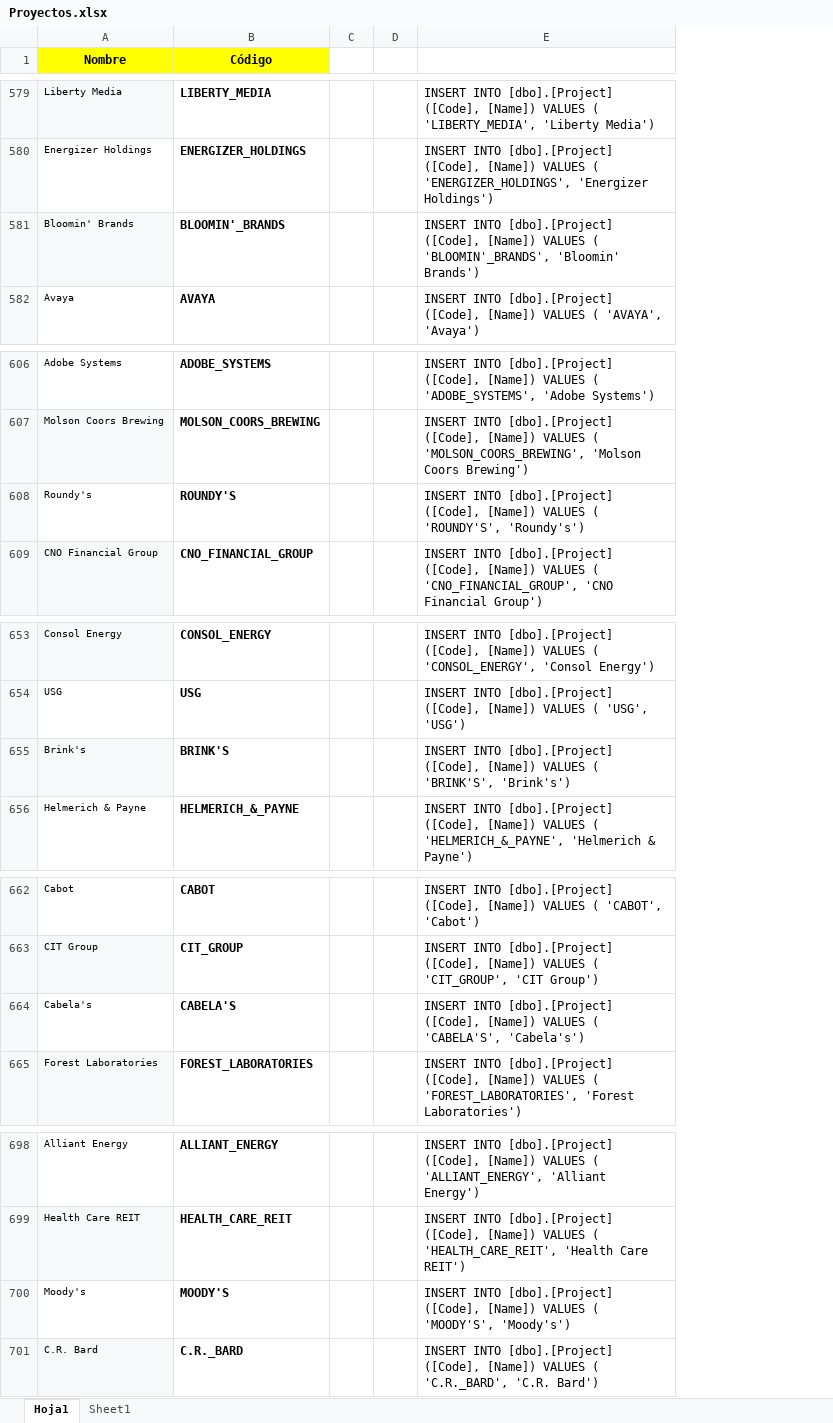
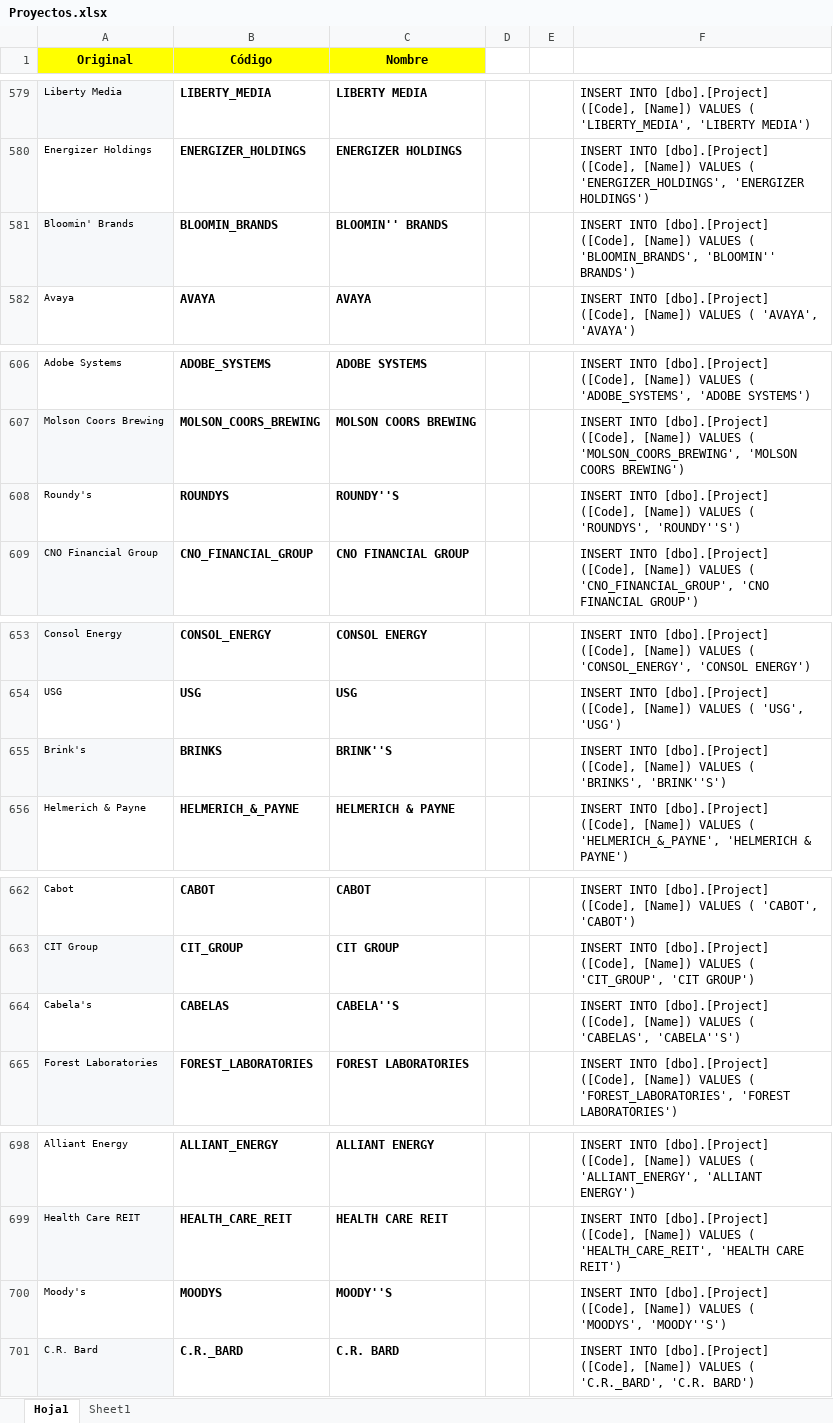
Before and after one commit to marlongonzalezdev/innovationLab2019, an Excel workbook: database/Proyectos.xlsx, sheet Hoja1, drawn as a sheet; only a part is shown, gaps mark what is left out; values as stored, in another font and other column widths than the file's, no borders; removed rows and columns are numbered as before the commit, all else as after; the diff covers the shown part only; the diff names each change by its address in the sheet, - before the commit and + after, or states it on an @@ line.

```diff
--- a/database/Proyectos.xlsx (sheet Hoja1)
+++ b/database/Proyectos.xlsx (sheet Hoja1)
+column C (Nombre), rows 579-582: LIBERTY MEDIA | ENERGIZER HOLDINGS | BLOOMIN'' BRANDS | AVAYA; rows 606-609: ADOBE SYSTEMS | MOLSON COORS BREWING | ROUNDY''S | CNO FINANCIAL GROUP; rows 653-656: CONSOL ENERGY | USG | BRINK''S | HELMERICH & PAYNE; rows 662-665: CABOT | CIT GROUP | CABELA''S | FOREST LABORATORIES; rows 698-701: ALLIANT ENERGY | HEALTH CARE REIT | MOODY''S | C.R. BARD
-column E, rows 579-582: INSERT INTO [dbo].[Project] ([Code], [Name]) VALUES ( 'LIBERTY_MEDIA', 'Liberty Media') | INSERT INTO [dbo].[Project] ([Code], [Name]) VALUES ( 'ENERGIZER_HOLDINGS', 'Energizer Holdings') | INSERT INTO [dbo].[Project] ([Code], [Name]) VALUES ( 'BLOOMIN'_BRANDS', 'Bloomin' Brands') | INSERT INTO [dbo].[Project] ([Code], [Name]) VALUES ( 'AVAYA', 'Avaya'); rows 606-609: INSERT INTO [dbo].[Project] ([Code], [Name]) VALUES ( 'ADOBE_SYSTEMS', 'Adobe Systems') | INSERT INTO [dbo].[Project] ([Code], [Name]) VALUES ( 'MOLSON_COORS_BREWING', 'Molson Coors Brewing') | INSERT INTO [dbo].[Project] ([Code], [Name]) VALUES ( 'ROUNDY'S', 'Roundy's') | INSERT INTO [dbo].[Project] ([Code], [Name]) VALUES ( 'CNO_FINANCIAL_GROUP', 'CNO Financial Group'); rows 653-656: INSERT INTO [dbo].[Project] ([Code], [Name]) VALUES ( 'CONSOL_ENERGY', 'Consol Energy') | INSERT INTO [dbo].[Project] ([Code], [Name]) VALUES ( 'USG', 'USG') | INSERT INTO [dbo].[Project] ([Code], [Name]) VALUES ( 'BRINK'S', 'Brink's') | INSERT INTO [dbo].[Project] ([Code], [Name]) VALUES ( 'HELMERICH_&_PAYNE', 'Helmerich & Payne'); rows 662-665: INSERT INTO [dbo].[Project] ([Code], [Name]) VALUES ( 'CABOT', 'Cabot') | INSERT INTO [dbo].[Project] ([Code], [Name]) VALUES ( 'CIT_GROUP', 'CIT Group') | INSERT INTO [dbo].[Project] ([Code], [Name]) VALUES ( 'CABELA'S', 'Cabela's') | INSERT INTO [dbo].[Project] ([Code], [Name]) VALUES ( 'FOREST_LABORATORIES', 'Forest Laboratories'); rows 698-701: INSERT INTO [dbo].[Project] ([Code], [Name]) VALUES ( 'ALLIANT_ENERGY', 'Alliant Energy') | INSERT INTO [dbo].[Project] ([Code], [Name]) VALUES ( 'HEALTH_CARE_REIT', 'Health Care REIT') | INSERT INTO [dbo].[Project] ([Code], [Name]) VALUES ( 'MOODY'S', 'Moody's') | INSERT INTO [dbo].[Project] ([Code], [Name]) VALUES ( 'C.R._BARD', 'C.R. Bard')
+column F, rows 579-582: INSERT INTO [dbo].[Project] ([Code], [Name]) VALUES ( 'LIBERTY_MEDIA', 'LIBERTY MEDIA') | INSERT INTO [dbo].[Project] ([Code], [Name]) VALUES ( 'ENERGIZER_HOLDINGS', 'ENERGIZER HOLDINGS') | INSERT INTO [dbo].[Project] ([Code], [Name]) VALUES ( 'BLOOMIN_BRANDS', 'BLOOMIN'' BRANDS') | INSERT INTO [dbo].[Project] ([Code], [Name]) VALUES ( 'AVAYA', 'AVAYA'); rows 606-609: INSERT INTO [dbo].[Project] ([Code], [Name]) VALUES ( 'ADOBE_SYSTEMS', 'ADOBE SYSTEMS') | INSERT INTO [dbo].[Project] ([Code], [Name]) VALUES ( 'MOLSON_COORS_BREWING', 'MOLSON COORS BREWING') | INSERT INTO [dbo].[Project] ([Code], [Name]) VALUES ( 'ROUNDYS', 'ROUNDY''S') | INSERT INTO [dbo].[Project] ([Code], [Name]) VALUES ( 'CNO_FINANCIAL_GROUP', 'CNO FINANCIAL GROUP'); rows 653-656: INSERT INTO [dbo].[Project] ([Code], [Name]) VALUES ( 'CONSOL_ENERGY', 'CONSOL ENERGY') | INSERT INTO [dbo].[Project] ([Code], [Name]) VALUES ( 'USG', 'USG') | INSERT INTO [dbo].[Project] ([Code], [Name]) VALUES ( 'BRINKS', 'BRINK''S') | INSERT INTO [dbo].[Project] ([Code], [Name]) VALUES ( 'HELMERICH_&_PAYNE', 'HELMERICH & PAYNE'); rows 662-665: INSERT INTO [dbo].[Project] ([Code], [Name]) VALUES ( 'CABOT', 'CABOT') | INSERT INTO [dbo].[Project] ([Code], [Name]) VALUES ( 'CIT_GROUP', 'CIT GROUP') | INSERT INTO [dbo].[Project] ([Code], [Name]) VALUES ( 'CABELAS', 'CABELA''S') | INSERT INTO [dbo].[Project] ([Code], [Name]) VALUES ( 'FOREST_LABORATORIES', 'FOREST LABORATORIES'); rows 698-701: INSERT INTO [dbo].[Project] ([Code], [Name]) VALUES ( 'ALLIANT_ENERGY', 'ALLIANT ENERGY') | INSERT INTO [dbo].[Project] ([Code], [Name]) VALUES ( 'HEALTH_CARE_REIT', 'HEALTH CARE REIT') | INSERT INTO [dbo].[Project] ([Code], [Name]) VALUES ( 'MOODYS', 'MOODY''S') | INSERT INTO [dbo].[Project] ([Code], [Name]) VALUES ( 'C.R._BARD', 'C.R. BARD')
-A1: Nombre
+A1: Original
-B581 (Código): BLOOMIN'_BRANDS
+B581 (Código): BLOOMIN_BRANDS
-B608 (Código): ROUNDY'S
+B608 (Código): ROUNDYS
-B655 (Código): BRINK'S
+B655 (Código): BRINKS
-B664 (Código): CABELA'S
+B664 (Código): CABELAS
-B700 (Código): MOODY'S
+B700 (Código): MOODYS
```
Also changed, not shown: 15 edited cells elsewhere in this sheet, formulas that keep their value, 1 other file.
